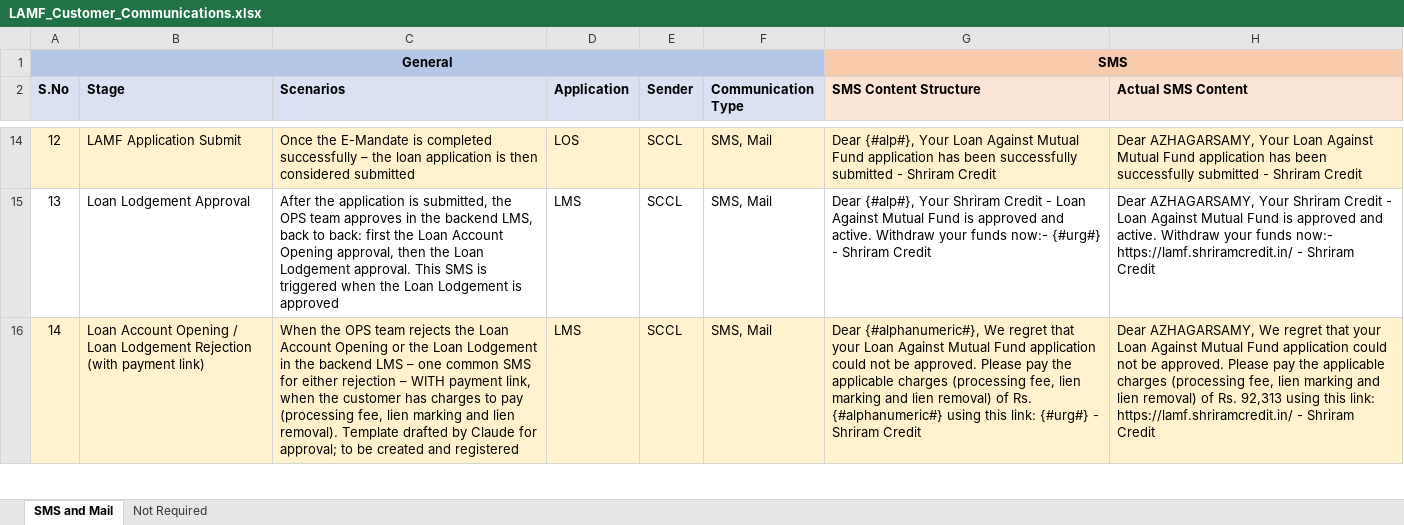
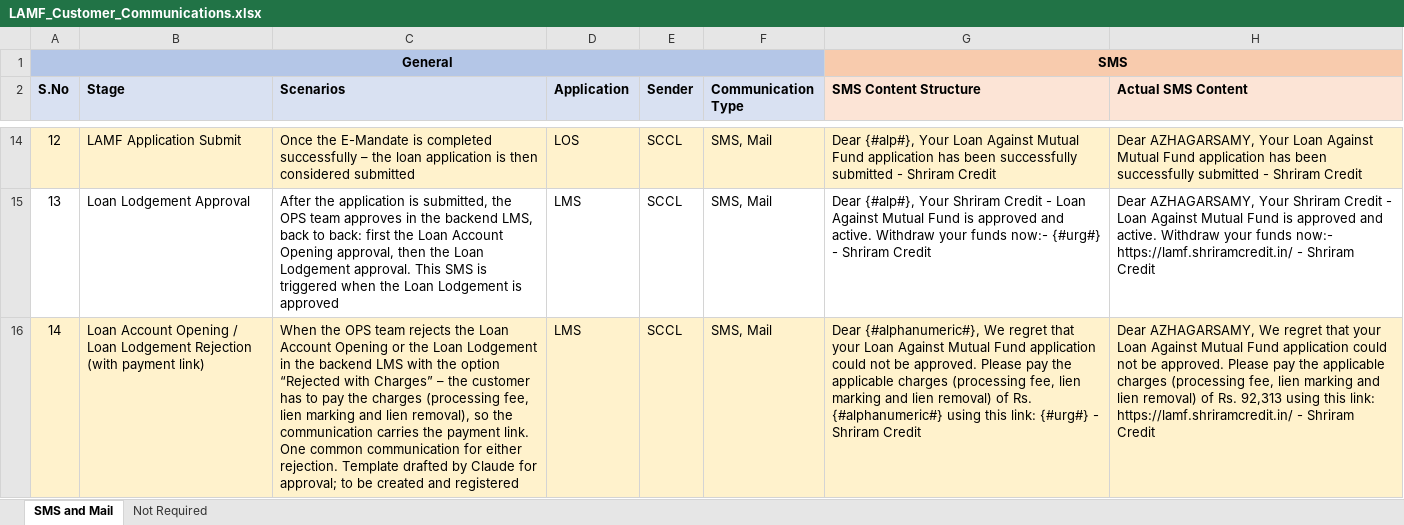
Before and after one commit to azhagarvicky/SCCL-PRD, an Excel workbook: exports/LAMF_Customer_Communications.xlsx, sheet SMS and Mail, drawn as a sheet; only a part is shown, gaps mark what is left out; values as stored, in another font and other column widths than the file's, no borders; the diff covers the shown part only; the diff names each change by its address in the sheet, - before the commit and + after, or states it on an @@ line.

```diff
--- a/exports/LAMF_Customer_Communications.xlsx (sheet SMS and Mail)
+++ b/exports/LAMF_Customer_Communications.xlsx (sheet SMS and Mail)
-C16 (Scenarios): …backend LMS – one common SMS for either rejection – WITH payment link, when the customer has charges to pay (processing fee, lien marking and lien removal). Template drafted…
+C16 (Scenarios): …backend LMS with the option “Rejected with Charges” – the customer has to pay the charges (processing fee, lien marking and lien removal), so the communication carries the payment link. One common communication for either rejection. Template drafted…
```
Also changed, not shown: 3 edited cells elsewhere in this sheet, 5 other files.
